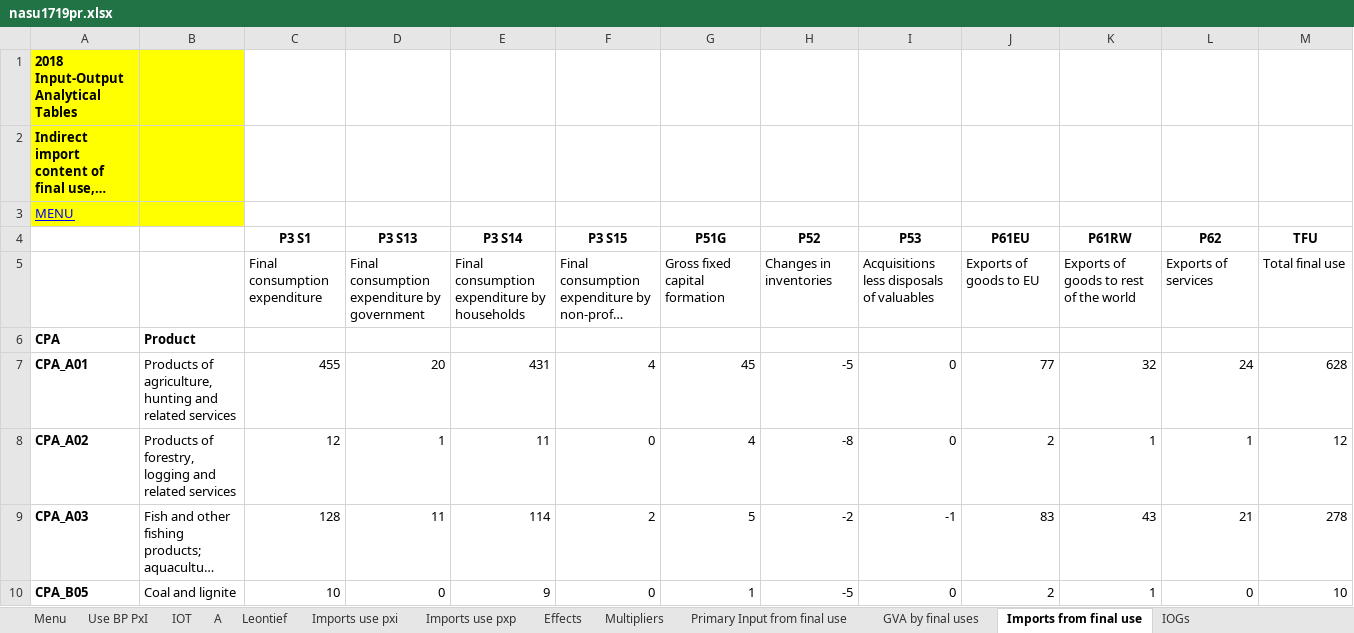
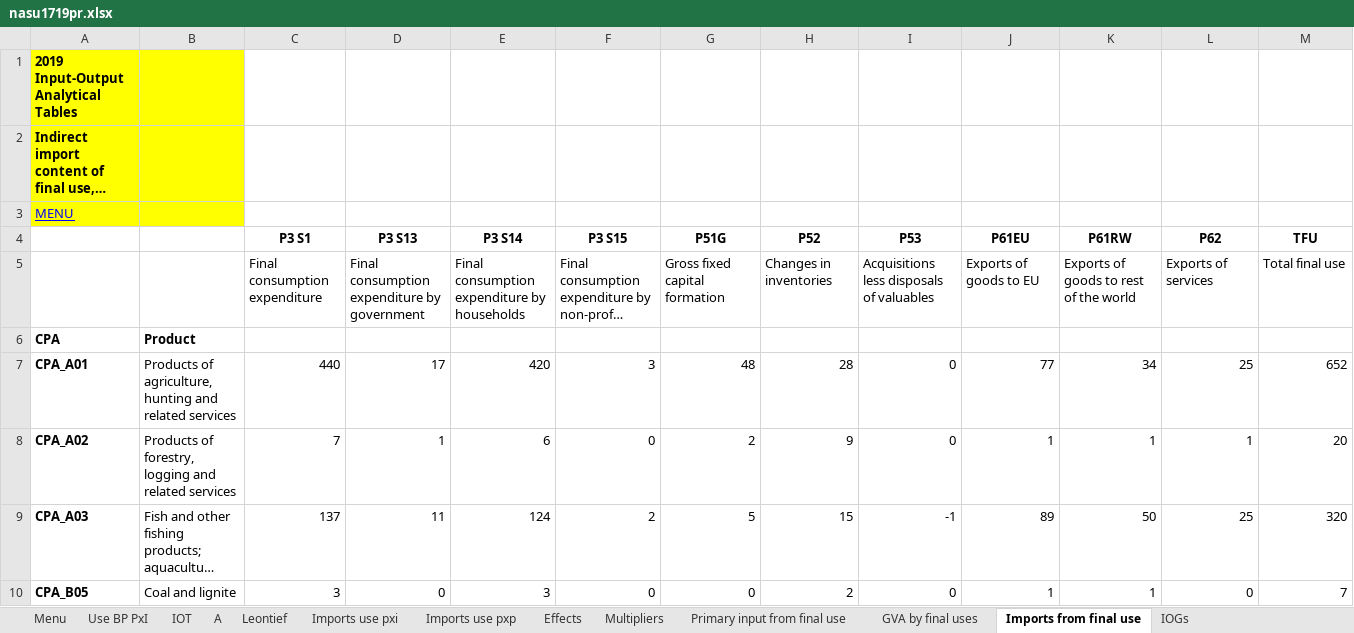
Before and after one commit to banksad/supply_chain_app, an Excel workbook: data/nasu1719pr.xlsx, sheet Imports from final use, drawn as a sheet; only a part is shown; long unchanged cells end in …; values as stored, in another font and other column widths than the file's, no borders; the diff covers the shown part only; the diff names each change by its address in the sheet, - before the commit and + after, or states it on an @@ line.

```diff
--- a/data/nasu1719pr.xlsx (sheet Imports from final use)
+++ b/data/nasu1719pr.xlsx (sheet Imports from final use)
-sheet tab: Primary Input from final use
+sheet tab: Primary input from final use
-A1: 2018 Input-Output Analytical Tables
+A1: 2019 Input-Output Analytical Tables
-C7 (P3 S1): 455
+C7 (P3 S1): 440
-D7 (P3 S13): 20
+D7 (P3 S13): 17
-E7 (P3 S14): 431
+E7 (P3 S14): 420
-F7 (P3 S15): 4
+F7 (P3 S15): 3
-G7 (P51G): 45
+G7 (P51G): 48
-H7 (P52): -5
+H7 (P52): 28
-K7 (P61RW): 32
+K7 (P61RW): 34
-L7 (P62): 24
+L7 (P62): 25
-M7 (TFU): 628
+M7 (TFU): 652
-C8 (P3 S1): 12
+C8 (P3 S1): 7
-E8 (P3 S14): 11
+E8 (P3 S14): 6
-G8 (P51G): 4
+G8 (P51G): 2
-H8 (P52): -8
+H8 (P52): 9
-J8 (P61EU): 2
+J8 (P61EU): 1
-M8 (TFU): 12
+M8 (TFU): 20
-C9 (P3 S1): 128
+C9 (P3 S1): 137
-E9 (P3 S14): 114
+E9 (P3 S14): 124
-H9 (P52): -2
+H9 (P52): 15
-J9 (P61EU): 83
+J9 (P61EU): 89
-K9 (P61RW): 43
+K9 (P61RW): 50
-L9 (P62): 21
+L9 (P62): 25
-M9 (TFU): 278
+M9 (TFU): 320
-C10 (P3 S1): 10
+C10 (P3 S1): 3
-E10 (P3 S14): 9
+E10 (P3 S14): 3
-G10 (P51G): 1
+G10 (P51G): 0
-H10 (P52): -5
+H10 (P52): 2
-J10 (P61EU): 2
+J10 (P61EU): 1
-M10 (TFU): 10
+M10 (TFU): 7
```
Also changed, not shown: 963 edited cells elsewhere in this sheet, sheet IOT, sheet Use BP PxI, sheet Imports use pxp, sheet Leontief, sheet A, sheet Imports use pxi, 6 more sheets, 1 other file.
